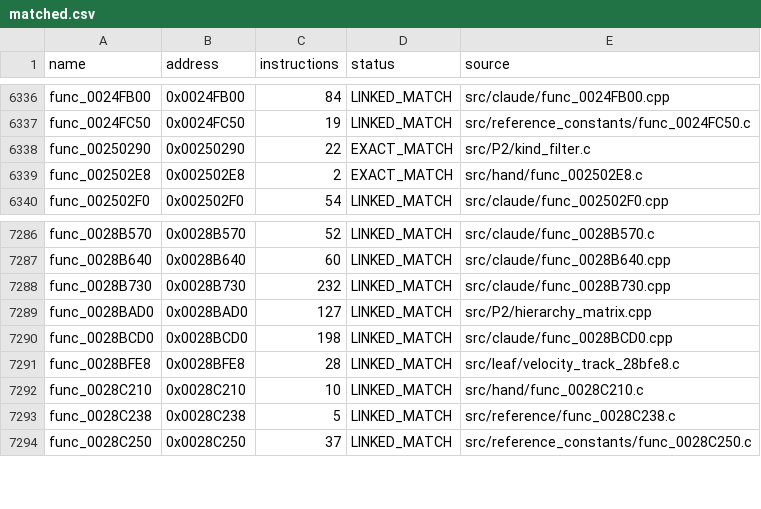
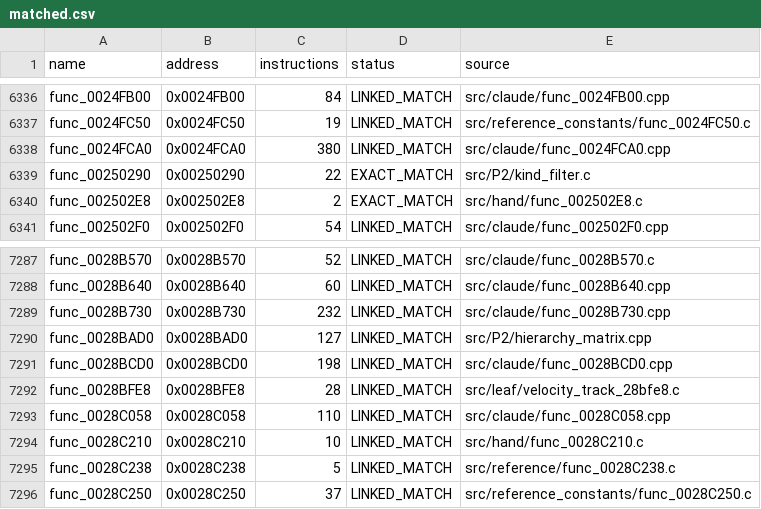
Before and after one commit to NaGaa95/sly3-decomp, a CSV file: config/matched.csv, drawn as a sheet; only a part is shown, gaps mark what is left out.

```diff
--- a/config/matched.csv
+++ b/config/matched.csv
@@ -6337,2 +6337,3 @@ func_0024FB00,0x0024FB00,84,LINKED_MATCH,src/claude/func_0024FB00.cpp
 func_0024FC50,0x0024FC50,19,LINKED_MATCH,src/reference_constants/func_0024FC50.c
+func_0024FCA0,0x0024FCA0,380,LINKED_MATCH,src/claude/func_0024FCA0.cpp
 func_00250290,0x00250290,22,EXACT_MATCH,src/P2/kind_filter.c
@@ -7291,2 +7292,3 @@ func_0028BCD0,0x0028BCD0,198,LINKED_MATCH,src/claude/func_0028BCD0.cpp
 func_0028BFE8,0x0028BFE8,28,LINKED_MATCH,src/leaf/velocity_track_28bfe8.c
+func_0028C058,0x0028C058,110,LINKED_MATCH,src/claude/func_0028C058.cpp
 func_0028C210,0x0028C210,10,LINKED_MATCH,src/hand/func_0028C210.c
```
Also changed, not shown: config/progress_history.csv, 3 other files.
